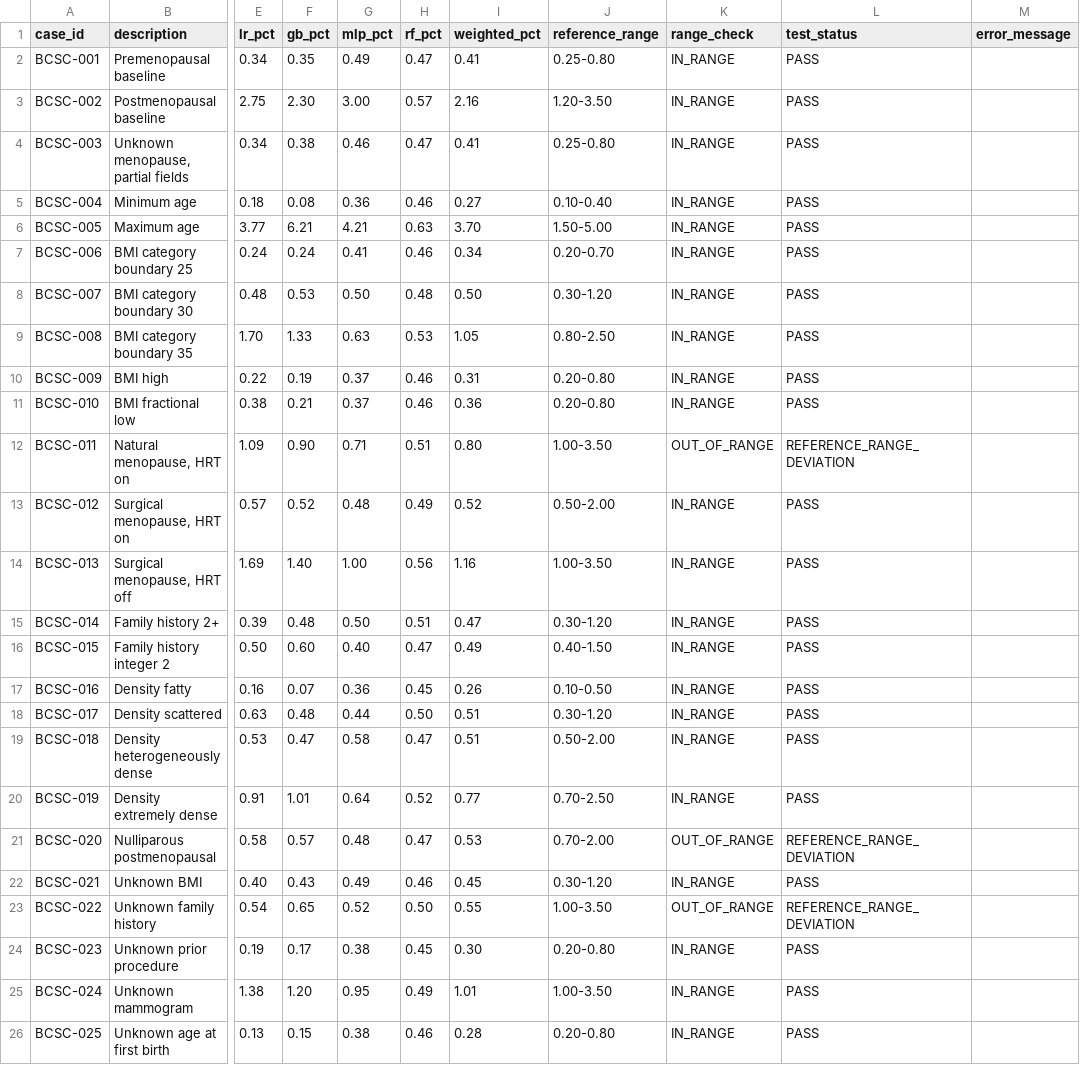
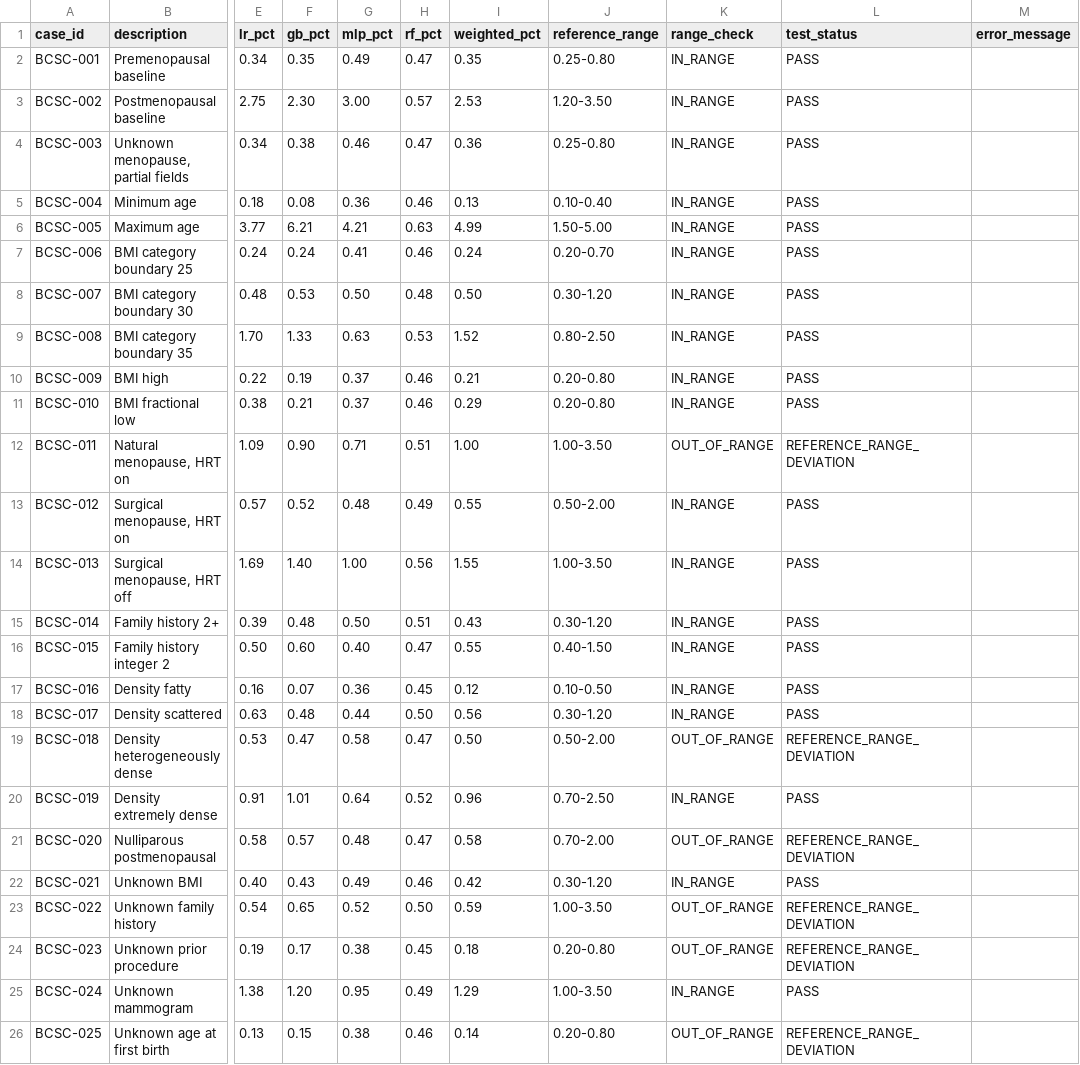
Before and after one commit to hassenmohamed-mezr/bcsc-clinical-risk-research, a CSV file: SUPMT_TEST_RESULTS.csv, drawn as a sheet; only a part is shown, gaps mark what is left out; the diff covers the shown part only; the diff names each change by its address in the sheet, - before the commit and + after, or states it on an @@ line.

Commit message:
feat(evaluation): add phase 2 and phase 5 analysis scripts, including bootstrap utilities and model weight proposals
- Introduced `run_phase2.py` for uncertainty and calibration analysis on validation predictions.
- Added `run_phase5.py` for ensemble proposal based on paired bootstrap confidence intervals.
- Created `bootstrap.py` with weighted bootstrap utilities for validation predictions.
- Added `proposed_model_weights.md` to document proposed model weights and evaluation metrics.
- Implemented `__init__.py` for evaluation utilities.
- Added tests for input scanning and sanity checks for SUPMT predictions.
- Created structured prediction tests to ensure consistency between structured and unstructured prediction methods.

```diff
--- a/SUPMT_TEST_RESULTS.csv
+++ b/SUPMT_TEST_RESULTS.csv
-I2 (weighted_pct): 0.41
+I2 (weighted_pct): 0.35
-I3 (weighted_pct): 2.16
+I3 (weighted_pct): 2.53
-I4 (weighted_pct): 0.41
+I4 (weighted_pct): 0.36
-I5 (weighted_pct): 0.27
+I5 (weighted_pct): 0.13
-I6 (weighted_pct): 3.70
+I6 (weighted_pct): 4.99
-I7 (weighted_pct): 0.34
+I7 (weighted_pct): 0.24
-I9 (weighted_pct): 1.05
+I9 (weighted_pct): 1.52
-I10 (weighted_pct): 0.31
+I10 (weighted_pct): 0.21
-I11 (weighted_pct): 0.36
+I11 (weighted_pct): 0.29
-I12 (weighted_pct): 0.80
+I12 (weighted_pct): 1.00
-I13 (weighted_pct): 0.52
+I13 (weighted_pct): 0.55
-I14 (weighted_pct): 1.16
+I14 (weighted_pct): 1.55
-I15 (weighted_pct): 0.47
+I15 (weighted_pct): 0.43
-I16 (weighted_pct): 0.49
+I16 (weighted_pct): 0.55
-I17 (weighted_pct): 0.26
+I17 (weighted_pct): 0.12
-I18 (weighted_pct): 0.51
+I18 (weighted_pct): 0.56
-I19 (weighted_pct): 0.51
+I19 (weighted_pct): 0.50
-K19 (range_check): IN_RANGE
+K19 (range_check): OUT_OF_RANGE
-L19 (test_status): PASS
+L19 (test_status): REFERENCE_RANGE_DEVIATION
-I20 (weighted_pct): 0.77
+I20 (weighted_pct): 0.96
-I21 (weighted_pct): 0.53
+I21 (weighted_pct): 0.58
-I22 (weighted_pct): 0.45
+I22 (weighted_pct): 0.42
-I23 (weighted_pct): 0.55
+I23 (weighted_pct): 0.59
-I24 (weighted_pct): 0.30
+I24 (weighted_pct): 0.18
-K24 (range_check): IN_RANGE
+K24 (range_check): OUT_OF_RANGE
-L24 (test_status): PASS
+L24 (test_status): REFERENCE_RANGE_DEVIATION
-I25 (weighted_pct): 1.01
+I25 (weighted_pct): 1.29
-I26 (weighted_pct): 0.28
+I26 (weighted_pct): 0.14
-K26 (range_check): IN_RANGE
+K26 (range_check): OUT_OF_RANGE
-L26 (test_status): PASS
+L26 (test_status): REFERENCE_RANGE_DEVIATION
```
Also changed, not shown: 21 edited cells elsewhere in this file, 31 other files.
